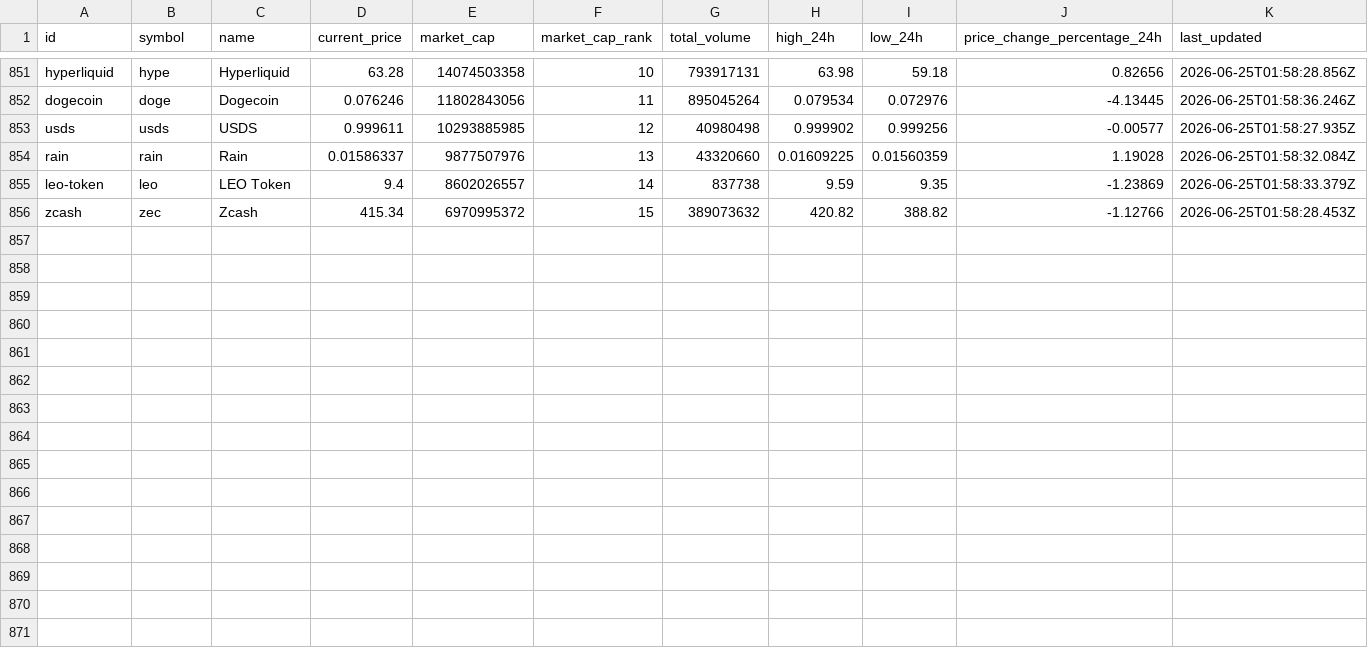
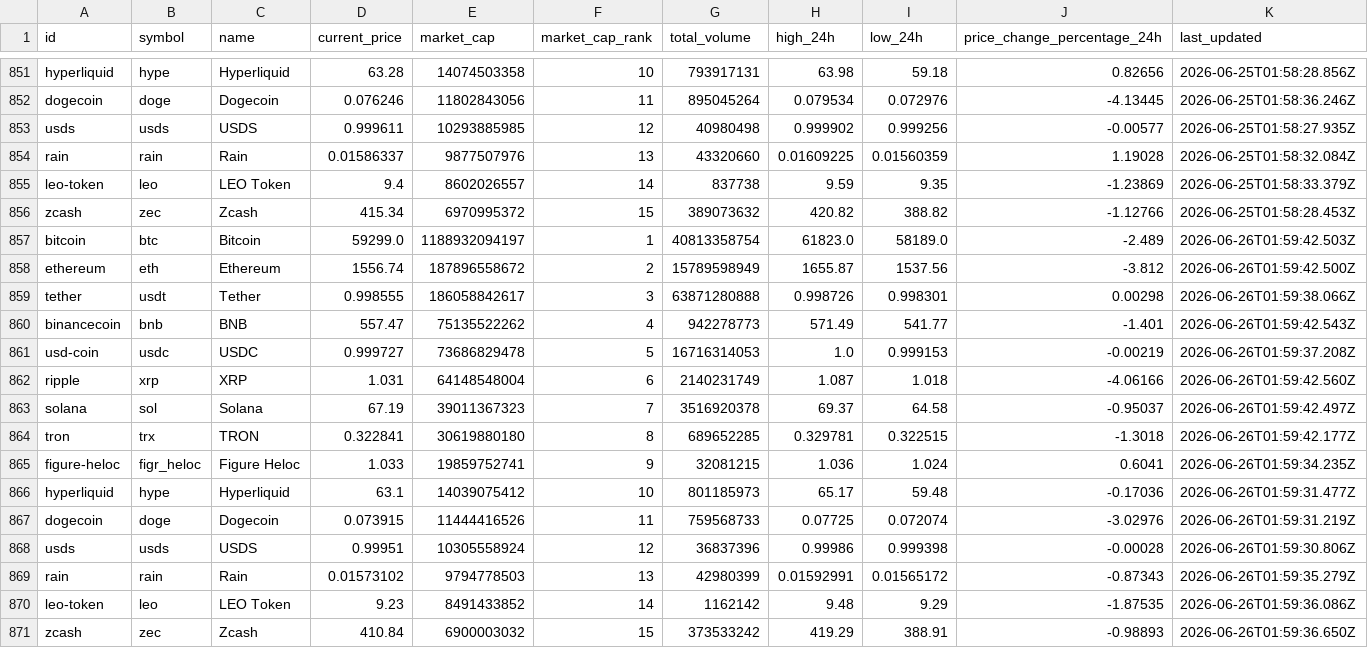
Before and after one commit to JUnelus/PySpark-ETL-and-Analysis-on-Trending-Crypto-Prices, a CSV file: data/crypto_prices_history.csv, drawn as a sheet; only a part is shown, gaps mark what is left out; rows hold the shown columns only; the diff names each change by its address in the sheet, - before the commit and + after, or states it on an @@ line.

```diff
--- a/data/crypto_prices_history.csv
+++ b/data/crypto_prices_history.csv
+row 857: bitcoin | btc | Bitcoin | 59299.0 | 1188932094197 | 1 | 40813358754 | 61823.0 | 58189.0 | -2.489 | 2026-06-26T01:59:42.503Z
+row 858: ethereum | eth | Ethereum | 1556.74 | 187896558672 | 2 | 15789598949 | 1655.87 | 1537.56 | -3.812 | 2026-06-26T01:59:42.500Z
+row 859: tether | usdt | Tether | 0.998555 | 186058842617 | 3 | 63871280888 | 0.998726 | 0.998301 | 0.00298 | 2026-06-26T01:59:38.066Z
+row 860: binancecoin | bnb | BNB | 557.47 | 75135522262 | 4 | 942278773 | 571.49 | 541.77 | -1.401 | 2026-06-26T01:59:42.543Z
+row 861: usd-coin | usdc | USDC | 0.999727 | 73686829478 | 5 | 16716314053 | 1.0 | 0.999153 | -0.00219 | 2026-06-26T01:59:37.208Z
+row 862: ripple | xrp | XRP | 1.031 | 64148548004 | 6 | 2140231749 | 1.087 | 1.018 | -4.06166 | 2026-06-26T01:59:42.560Z
+row 863: solana | sol | Solana | 67.19 | 39011367323 | 7 | 3516920378 | 69.37 | 64.58 | -0.95037 | 2026-06-26T01:59:42.497Z
+row 864: tron | trx | TRON | 0.322841 | 30619880180 | 8 | 689652285 | 0.329781 | 0.322515 | -1.3018 | 2026-06-26T01:59:42.177Z
+row 865: figure-heloc | figr_heloc | Figure Heloc | 1.033 | 19859752741 | 9 | 32081215 | 1.036 | 1.024 | 0.6041 | 2026-06-26T01:59:34.235Z
+row 866: hyperliquid | hype | Hyperliquid | 63.1 | 14039075412 | 10 | 801185973 | 65.17 | 59.48 | -0.17036 | 2026-06-26T01:59:31.477Z
+row 867: dogecoin | doge | Dogecoin | 0.073915 | 11444416526 | 11 | 759568733 | 0.07725 | 0.072074 | -3.02976 | 2026-06-26T01:59:31.219Z
+row 868: usds | usds | USDS | 0.99951 | 10305558924 | 12 | 36837396 | 0.99986 | 0.999398 | -0.00028 | 2026-06-26T01:59:30.806Z
+row 869: rain | rain | Rain | 0.01573102 | 9794778503 | 13 | 42980399 | 0.01592991 | 0.01565172 | -0.87343 | 2026-06-26T01:59:35.279Z
+row 870: leo-token | leo | LEO Token | 9.23 | 8491433852 | 14 | 1162142 | 9.48 | 9.29 | -1.87535 | 2026-06-26T01:59:36.086Z
+row 871: zcash | zec | Zcash | 410.84 | 6900003032 | 15 | 373533242 | 419.29 | 388.91 | -0.98893 | 2026-06-26T01:59:36.650Z
```
Also changed, not shown: data/crypto_prices.csv, output/latest_trends.csv, 6 other files.
